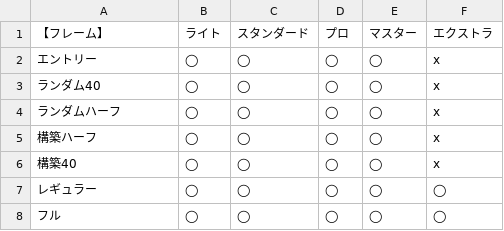
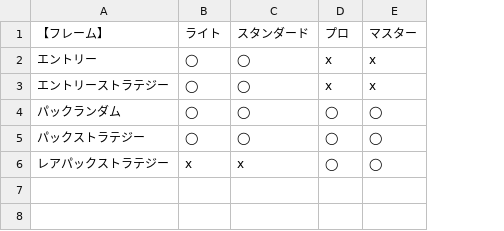
Before and after one commit to BlackPoker/BlackPoker, a CSV file: source/match-regulations/frame-format.csv, drawn as a sheet; removed rows and columns are numbered as before the commit, all else as after; the diff names each change by its address in the sheet, - before the commit and + after, or states it on an @@ line.

```diff
--- a/source/match-regulations/frame-format.csv
+++ b/source/match-regulations/frame-format.csv
-column F (エクストラ), rows 2-3: x | x; row 7: ◯
-D2 (プロ): ◯
+D2 (プロ): x
-E2 (マスター): ◯
+E2 (マスター): x
+row 3: エントリーストラテジー | ◯ | ◯ | x | x
-A4 (【フレーム】): ランダム40
+A4 (【フレーム】): パックランダム
-row 4: ランダムハーフ | ◯ | ◯ | ◯ | ◯ | x
-row 5: 構築ハーフ | ◯ | ◯ | ◯ | ◯ | x
-row 6: 構築40 | ◯ | ◯ | ◯ | ◯ | x
-A5 (【フレーム】): レギュラー
+A5 (【フレーム】): パックストラテジー
-row 8: フル | ◯ | ◯ | ◯ | ◯ | ◯
+row 6: レアパックストラテジー | x | x | ◯ | ◯
```
Also changed, not shown: source/match-regulations/frame.csv, 12 other files.
